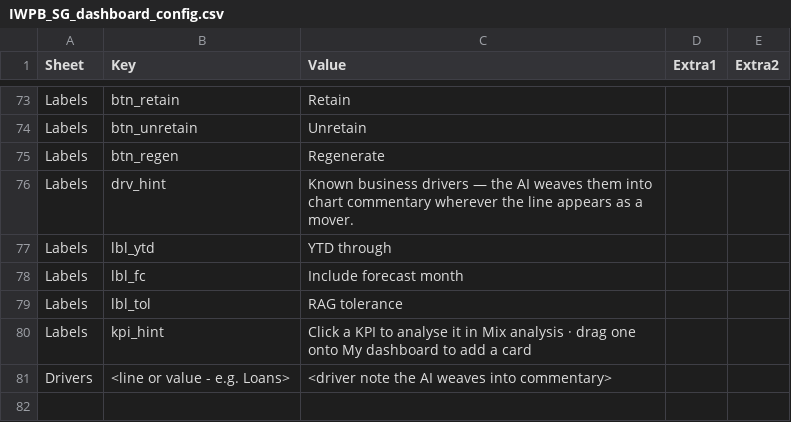
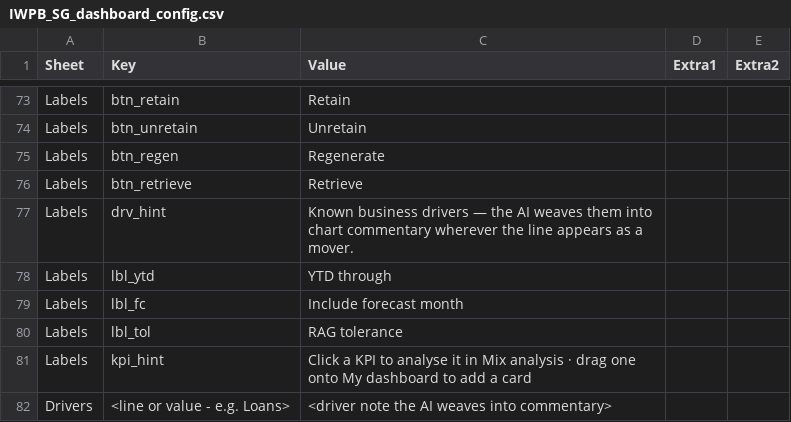
Before and after one commit to hsbprakash-jpg/Myrep, a CSV file: iwpb-sg-dashboard/IWPB_SG_dashboard_config.csv, drawn as a sheet; only a part is shown, gaps mark what is left out.

```diff
--- a/iwpb-sg-dashboard/IWPB_SG_dashboard_config.csv
+++ b/iwpb-sg-dashboard/IWPB_SG_dashboard_config.csv
@@ -75,2 +75,3 @@ Labels,btn_unretain,Unretain,,
 Labels,btn_regen,Regenerate,,
+Labels,btn_retrieve,Retrieve,,
 Labels,drv_hint,Known business drivers — the AI weaves them into chart commentary wherever the line appears as a mover.,,
```
Also changed, not shown: 1 other file.
